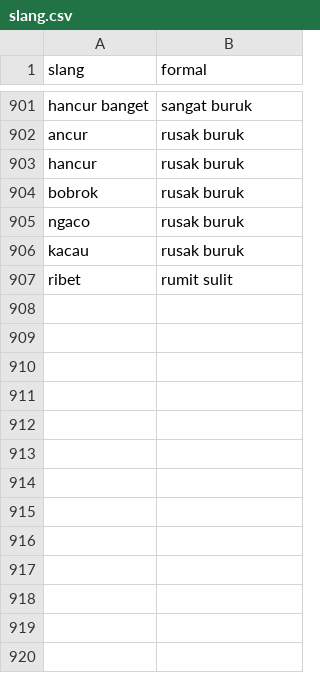
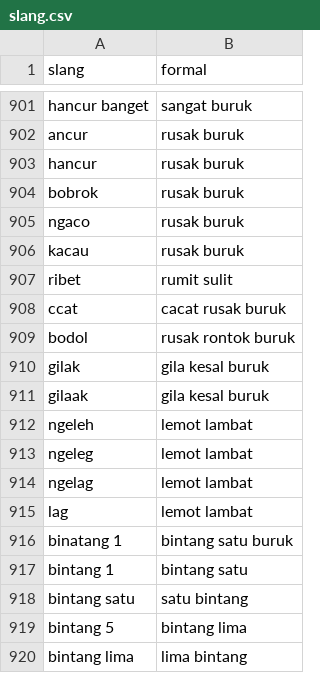
Before and after one commit to presidendjakarta/Binus-s2-Business-Intelligence-and-Analytics-TK, a CSV file: master_data/slang.csv, drawn as a sheet; only a part is shown, gaps mark what is left out; the diff names each change by its address in the sheet, - before the commit and + after, or states it on an @@ line.

Commit message:
feat: add NLP preprocessor, slang lexicon, case study documentation, and pipeline report artifacts

```diff
--- a/master_data/slang.csv
+++ b/master_data/slang.csv
+row 908: ccat | cacat rusak buruk
+row 909: bodol | rusak rontok buruk
+row 910: gilak | gila kesal buruk
+row 911: gilaak | gila kesal buruk
+row 912: ngeleh | lemot lambat
+row 913: ngeleg | lemot lambat
+row 914: ngelag | lemot lambat
+row 915: lag | lemot lambat
+row 916: binatang 1 | bintang satu buruk
+row 917: bintang 1 | bintang satu
+row 918: bintang satu | satu bintang
+row 919: bintang 5 | bintang lima
+row 920: bintang lima | lima bintang
```
Also changed, not shown: 7 other files.
